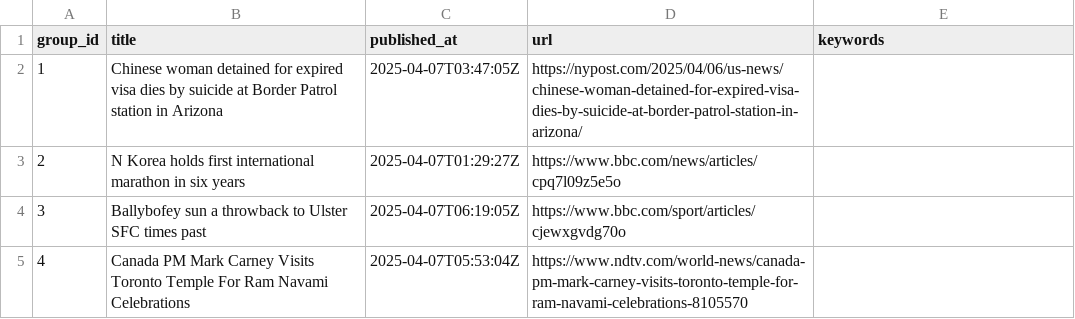
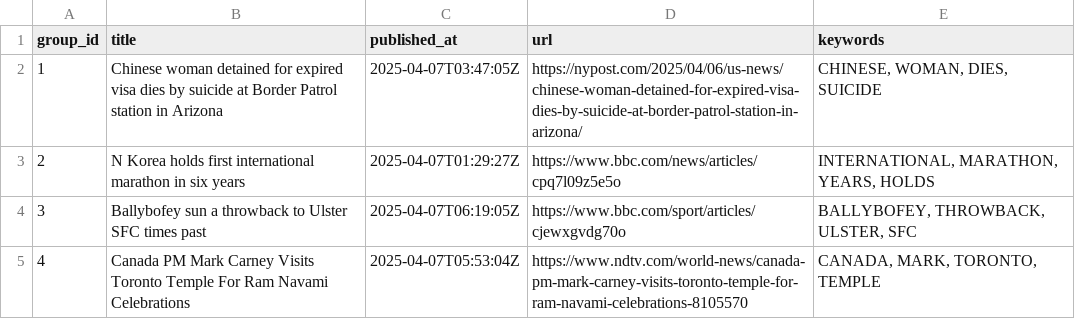
Before and after one commit to lileungws/whatsnews01, a CSV file: web/data/main.csv, drawn as a sheet.

Commit message:
Update keywords main.csv

```diff
--- a/web/data/main.csv
+++ b/web/data/main.csv
@@ -1,5 +1,5 @@
 group_id,title,published_at,url,keywords
-1,Chinese woman detained for expired visa dies by suicide at Border Patrol station in Arizona,2025-04-07T03:47:05Z,https://nypost.com/2025/04/06/us-news/chinese-woman-detained-for-expired-visa-dies-by-suicide-at-border-patrol-station-in-arizona/,
-2,N Korea holds first international marathon in six years,2025-04-07T01:29:27Z,https://www.bbc.com/news/articles/cpq7l09z5e5o,
-3,Ballybofey sun a throwback to Ulster SFC times past,2025-04-07T06:19:05Z,https://www.bbc.com/sport/articles/cjewxgvdg70o,
-4,Canada PM Mark Carney Visits Toronto Temple For Ram Navami Celebrations,2025-04-07T05:53:04Z,https://www.ndtv.com/world-news/canada-pm-mark-carney-visits-toronto-temple-for-ram-navami-celebrations-8105570,
+1,Chinese woman detained for expired visa dies by suicide at Border Patrol station in Arizona,2025-04-07T03:47:05Z,https://nypost.com/2025/04/06/us-news/chinese-woman-detained-for-expired-visa-dies-by-suicide-at-border-patrol-station-in-arizona/,"CHINESE, WOMAN, DIES, SUICIDE"
+2,N Korea holds first international marathon in six years,2025-04-07T01:29:27Z,https://www.bbc.com/news/articles/cpq7l09z5e5o,"INTERNATIONAL, MARATHON, YEARS, HOLDS"
+3,Ballybofey sun a throwback to Ulster SFC times past,2025-04-07T06:19:05Z,https://www.bbc.com/sport/articles/cjewxgvdg70o,"BALLYBOFEY, THROWBACK, ULSTER, SFC"
+4,Canada PM Mark Carney Visits Toronto Temple For Ram Navami Celebrations,2025-04-07T05:53:04Z,https://www.ndtv.com/world-news/canada-pm-mark-carney-visits-toronto-temple-for-ram-navami-celebrations-8105570,"CANADA, MARK, TORONTO, TEMPLE"
```
Also changed, not shown: history/history.csv.
